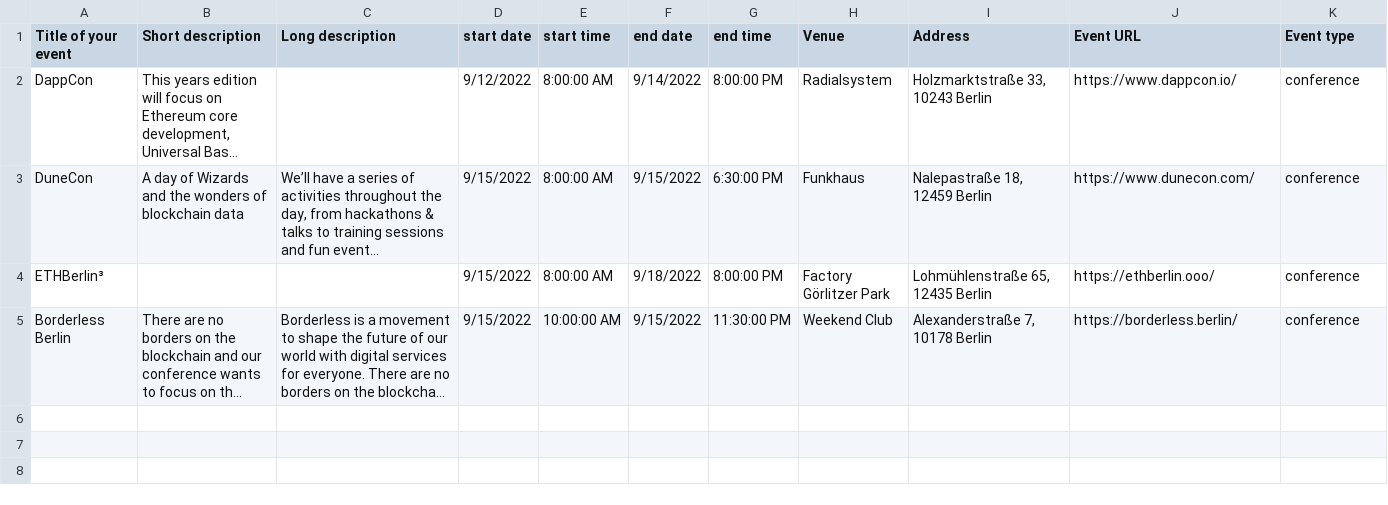
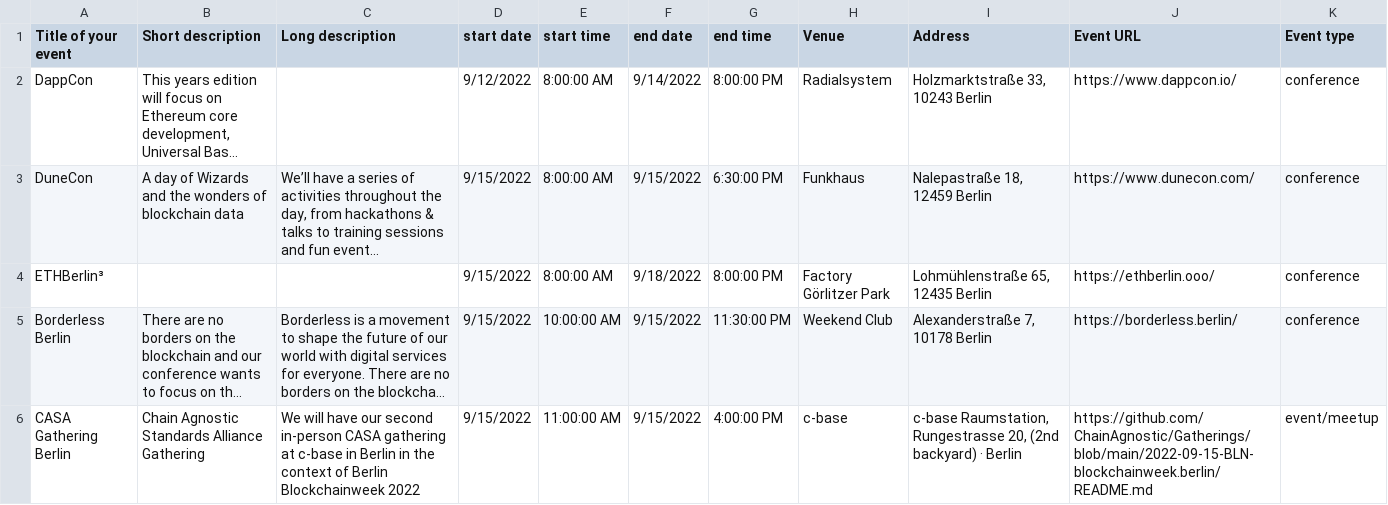
Before and after one commit to ligi/blockchainweek.berlin, a CSV file: events.csv, drawn as a sheet; long unchanged cells end in …; the diff names each change by its address in the sheet, - before the commit and + after, or states it on an @@ line.

Commit message:
Add files via upload

```diff
--- a/events.csv
+++ b/events.csv
+row 6: CASA Gathering Berlin | Chain Agnostic Standards Alliance Gathering | We will have our second in-person CASA gathering at c-base in Berlin in the context of Berlin Blockchainweek 2022 | 9/15/2022 | 11:00:00 AM | 9/15/2022 | 4:00:00 PM | c-base | c-base Raumstation, Rungestrasse 20, (2nd backyard) · Berlin | https://github.com/ChainAgnostic/Gatherings/blob/main/2022-09-15-BLN-blockchainweek.berlin/README.md | event/meetup
```
